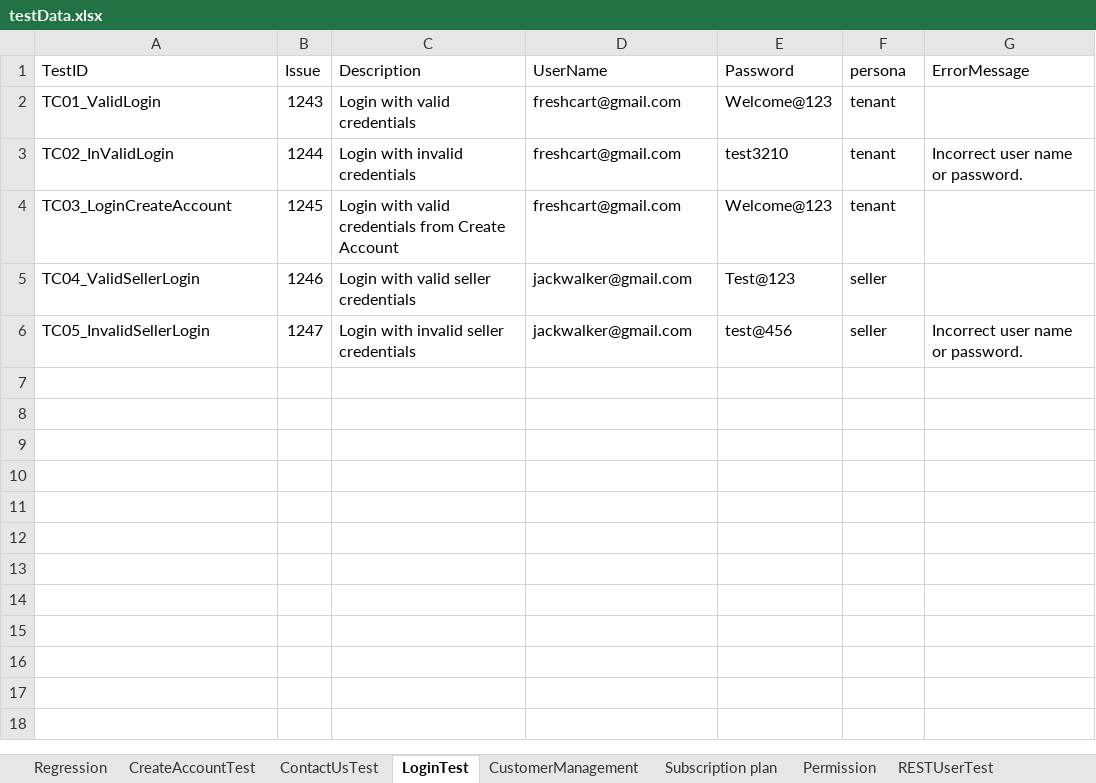
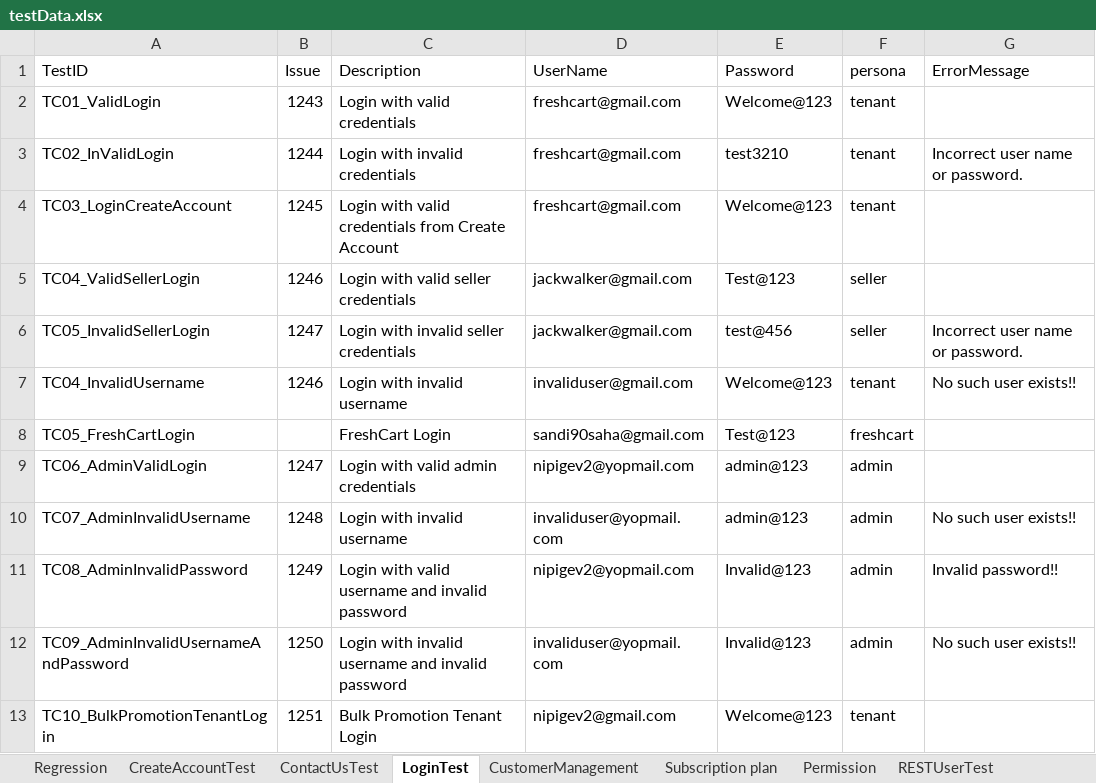
Before and after one commit to trigitaltech/nipige_qa_automation, an Excel workbook: src/resources/data/testData.xlsx, sheet LoginTest, drawn as a sheet; values as stored, in another font and other column widths than the file's, no borders; the diff names each change by its address in the sheet, - before the commit and + after, or states it on an @@ line.

```diff
--- a/src/resources/data/testData.xlsx (sheet LoginTest)
+++ b/src/resources/data/testData.xlsx (sheet LoginTest)
+row 7: TC04_InvalidUsername | 1246 | Login with invalid username | invaliduser@gmail.com | Welcome@123 | tenant | No such user exists!!
+row 8: TC05_FreshCartLogin |  | FreshCart Login | sandi90saha@gmail.com | Test@123 | freshcart
+row 9: TC06_AdminValidLogin | 1247 | Login with valid admin credentials | nipigev2@yopmail.com | admin@123 | admin
+row 10: TC07_AdminInvalidUsername | 1248 | Login with invalid username | invaliduser@yopmail.com | admin@123 | admin | No such user exists!!
+row 11: TC08_AdminInvalidPassword | 1249 | Login with valid username and invalid password | nipigev2@yopmail.com | Invalid@123 | admin | Invalid password!!
+row 12: TC09_AdminInvalidUsernameAndPassword | 1250 | Login with invalid username and invalid password | invaliduser@yopmail.com | Invalid@123 | admin | No such user exists!!
+row 13: TC10_BulkPromotionTenantLogin | 1251 | Bulk Promotion Tenant Login | nipigev2@gmail.com | Welcome@123 | tenant
```
Also changed, not shown: sheet Regression, sheet CustomerManagement, other sheet tabs.
